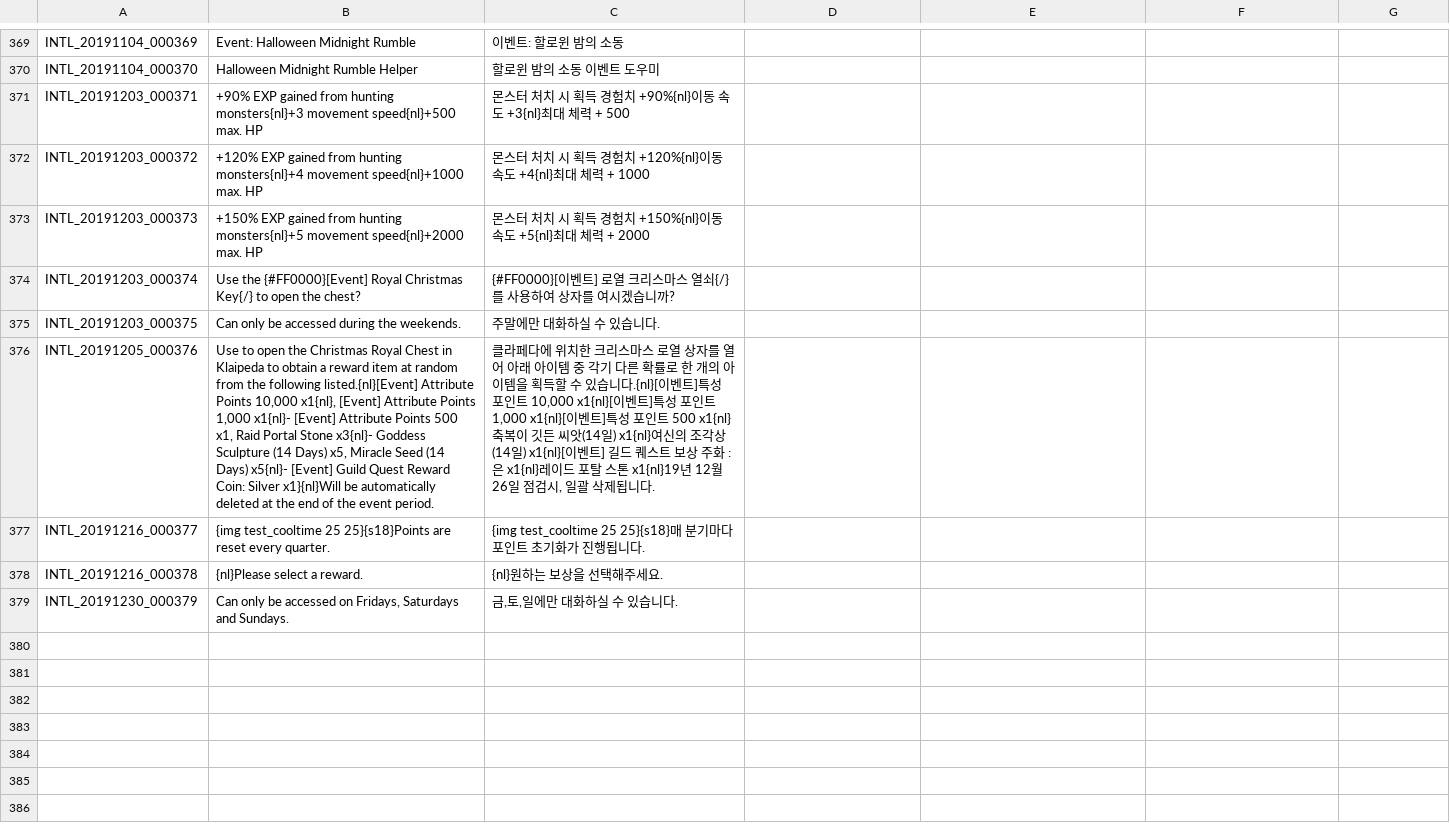
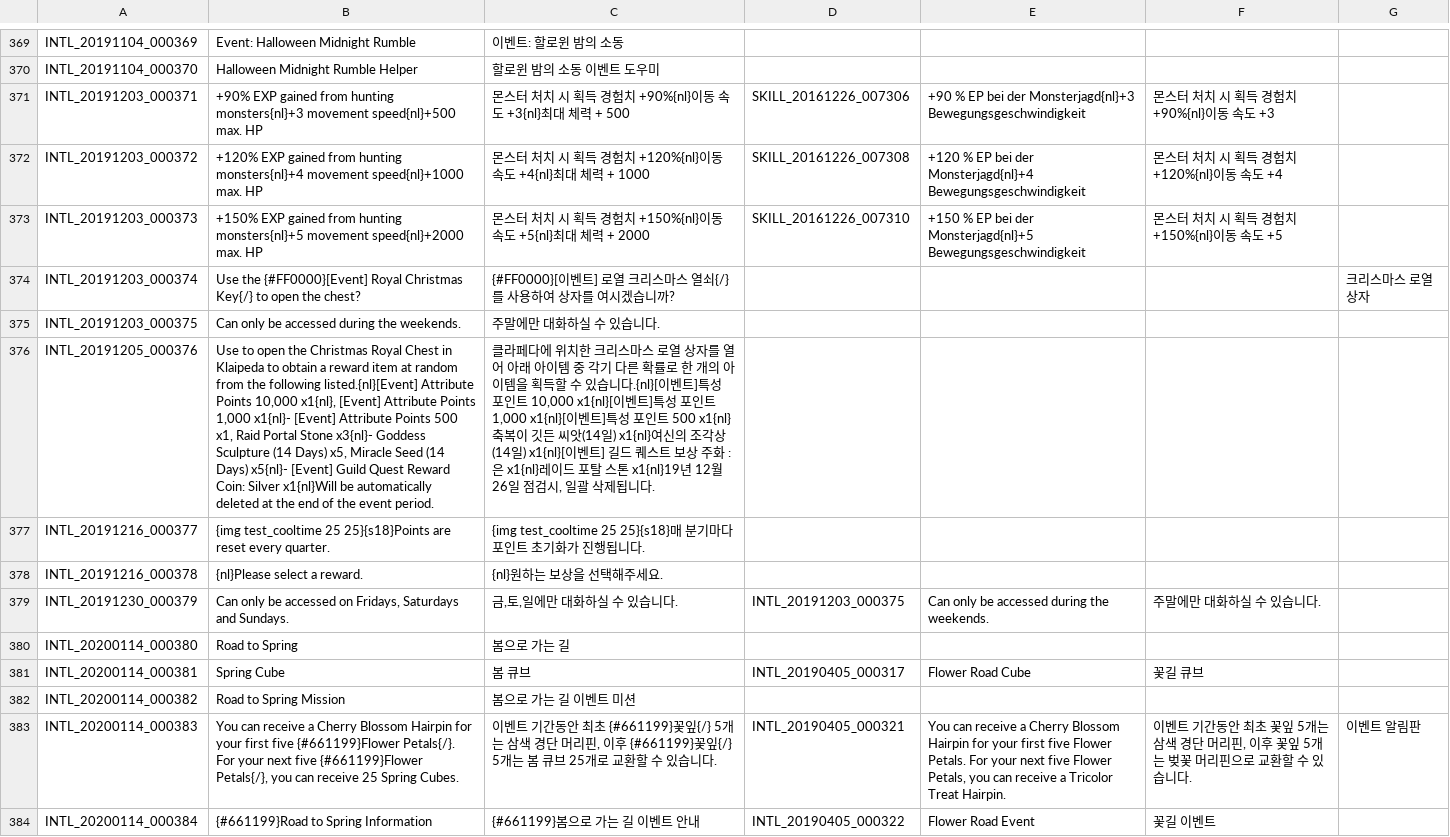
Before and after one commit to Treeofsavior/GermanTranslation, a TSV file: INTL.tsv, drawn as a sheet; only a part is shown, gaps mark what is left out; the diff covers the shown part only; the diff names each change by its address in the sheet, - before the commit and + after, or states it on an @@ line.

```diff
--- a/INTL.tsv
+++ b/INTL.tsv
-D371: (empty)
+D371: SKILL_20161226_007306
-E371: (empty)
+E371: +90 % EP bei der Monsterjagd{nl}+3 Bewegungsgeschwindigkeit
-F371: (empty)
+F371: 몬스터 처치 시 획득 경험치 +90%{nl}이동 속도 +3
-D372: (empty)
+D372: SKILL_20161226_007308
-E372: (empty)
+E372: +120 % EP bei der Monsterjagd{nl}+4 Bewegungsgeschwindigkeit
-F372: (empty)
+F372: 몬스터 처치 시 획득 경험치 +120%{nl}이동 속도 +4
-D373: (empty)
+D373: SKILL_20161226_007310
-E373: (empty)
+E373: +150 % EP bei der Monsterjagd{nl}+5 Bewegungsgeschwindigkeit
-F373: (empty)
+F373: 몬스터 처치 시 획득 경험치 +150%{nl}이동 속도 +5
-G374: (empty)
+G374: 크리스마스 로열 상자
-B376: …Coin: Silver x1}{nl}Will be automatically…
+B376: …Coin: Silver x1{nl}Will be automatically…
-D379: (empty)
+D379: INTL_20191203_000375
-E379: (empty)
+E379: Can only be accessed during the weekends.
-F379: (empty)
+F379: 주말에만 대화하실 수 있습니다.
+row 380: INTL_20200114_000380 | Road to Spring | 봄으로 가는 길
+row 381: INTL_20200114_000381 | Spring Cube | 봄 큐브 | INTL_20190405_000317 | Flower Road Cube | 꽃길 큐브
+row 382: INTL_20200114_000382 | Road to Spring Mission | 봄으로 가는 길 이벤트 미션
+row 383: INTL_20200114_000383 | You can receive a Cherry Blossom Hairpin for your first five {#661199}Flower Petals{/}. For your next five {#661199}Flower Petals{/}, you can receive 25 Spring Cubes. | 이벤트 기간동안 최초 {#661199}꽃잎{/} 5개는 삼색 경단 머리핀, 이후 {#661199}꽃잎{/} 5개는 봄 큐브 25개로 교환할 수 있습니다. | INTL_20190405_000321 | You can receive a Cherry Blossom Hairpin for your first five Flower Petals. For your next five Flower Petals, you can receive a Tricolor Treat Hairpin. | 이벤트 기간동안 최초 꽃잎 5개는 삼색 경단 머리핀, 이후 꽃잎 5개는 벚꽃 머리핀으로 교환할 수 있습니다. | 이벤트 알림판
+row 384: INTL_20200114_000384 | {#661199}Road to Spring Information | {#661199}봄으로 가는 길 이벤트 안내 | INTL_20190405_000322 | Flower Road Event | 꽃길 이벤트
```
Also changed, not shown: 15 added rows and 15 edited cells elsewhere in this file, 9 other files.
